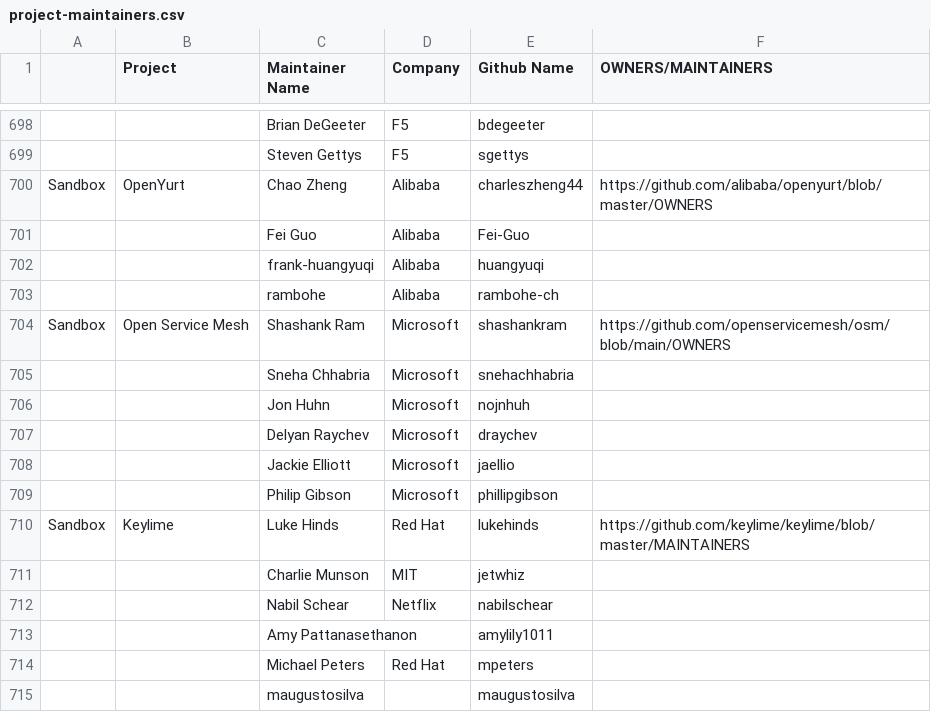
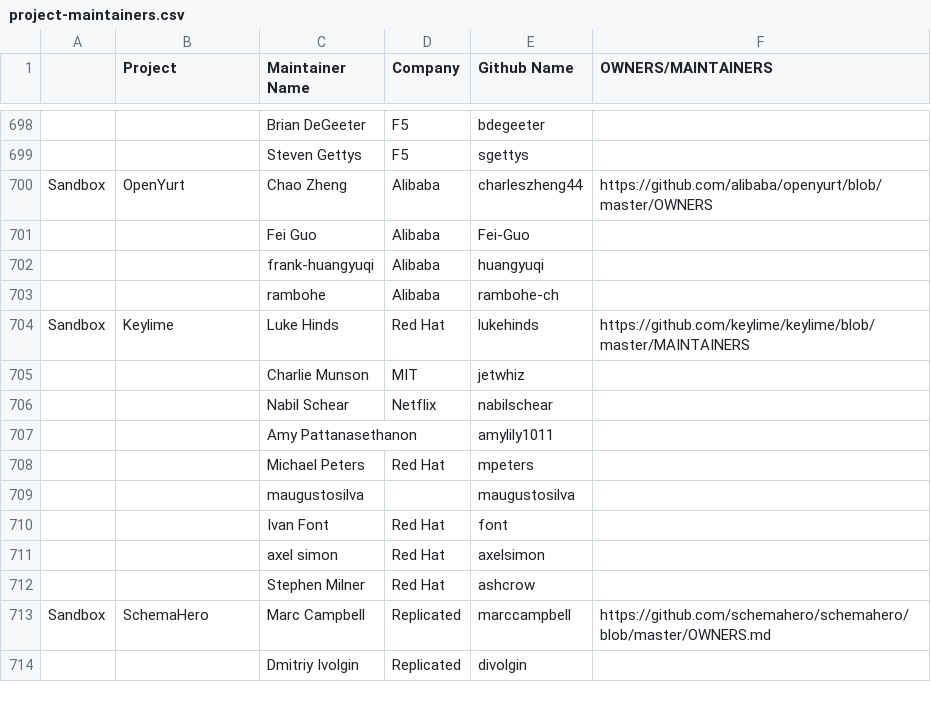
Before and after one commit to cncf/foundation, a CSV file: project-maintainers.csv, drawn as a sheet; only a part is shown, gaps mark what is left out; the shorter side is filled out with more unchanged rows; the diff names each change by its address in the sheet, - before the commit and + after, or states it on an @@ line.

Commit message:
Update project-maintainers.csv
Signed-off-by: Amye Scavarda Perrin <amye@linuxfoundation.org>

```diff
--- a/project-maintainers.csv
+++ b/project-maintainers.csv
-row 704: Sandbox | Open Service Mesh | Shashank Ram | Microsoft | shashankram | https://github.com/openservicemesh/osm/blob/main/OWNERS
-row 705:  |  | Sneha Chhabria | Microsoft | snehachhabria
-row 706:  |  | Jon Huhn | Microsoft | nojnhuh
-row 707:  |  | Delyan Raychev | Microsoft | draychev
-row 708:  |  | Jackie Elliott | Microsoft | jaellio
-row 709:  |  | Philip Gibson | Microsoft | phillipgibson
```
